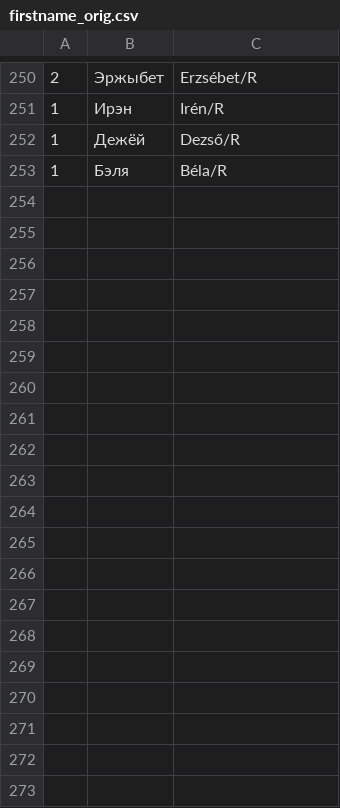
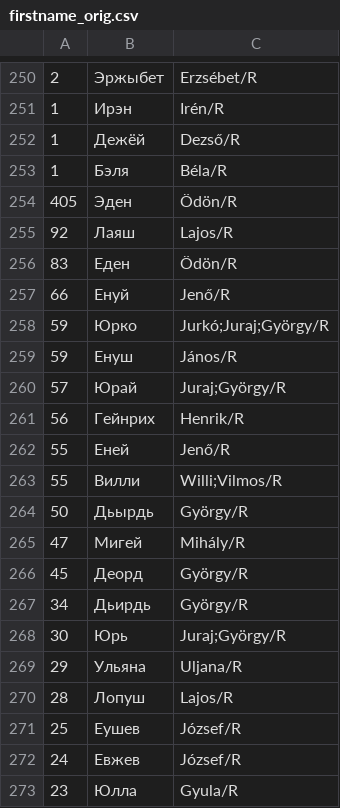
Before and after one commit to nytud/hadifogoly-adatbazis, a CSV file: data/sar_tables/firstname_orig.csv, drawn as a sheet; only a part is shown, gaps mark what is left out; the diff covers the shown part only; the diff names each change by its address in the sheet, - before the commit and + after, or states it on an @@ line.

```diff
--- a/data/sar_tables/firstname_orig.csv
+++ b/data/sar_tables/firstname_orig.csv
+row 254: 405 | Эден | Ödön/R
+row 255: 92 | Лаяш | Lajos/R
+row 256: 83 | Еден | Ödön/R
+row 257: 66 | Енуй | Jenő/R
+row 258: 59 | Юрко | Jurkó;Juraj;György/R
+row 259: 59 | Енуш | János/R
+row 260: 57 | Юрай | Juraj;György/R
+row 261: 56 | Гейнрих | Henrik/R
+row 262: 55 | Еней | Jenő/R
+row 263: 55 | Вилли | Willi;Vilmos/R
+row 264: 50 | Дьырдь | György/R
+row 265: 47 | Мигей | Mihály/R
+row 266: 45 | Деорд | György/R
+row 267: 34 | Дьирдь | György/R
+row 268: 30 | Юрь | Juraj;György/R
+row 269: 29 | Ульяна | Uljana/R
+row 270: 28 | Лопуш | Lajos/R
+row 271: 25 | Еушев | József/R
+row 272: 24 | Евжев | József/R
+row 273: 23 | Юлла | Gyula/R
```
Also changed, not shown: 14 added rows elsewhere in this file, data/lists/places.csv, data/sar_tables/city.csv, 39 other files.
